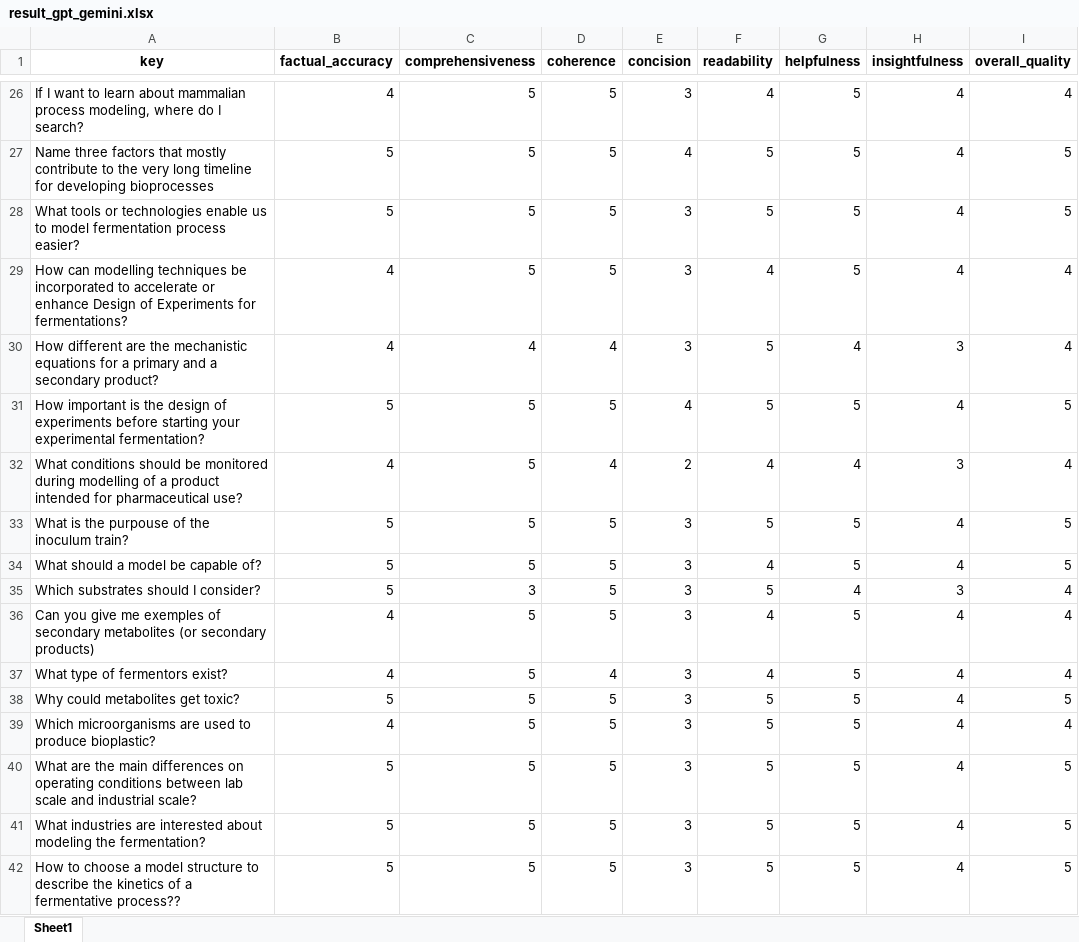
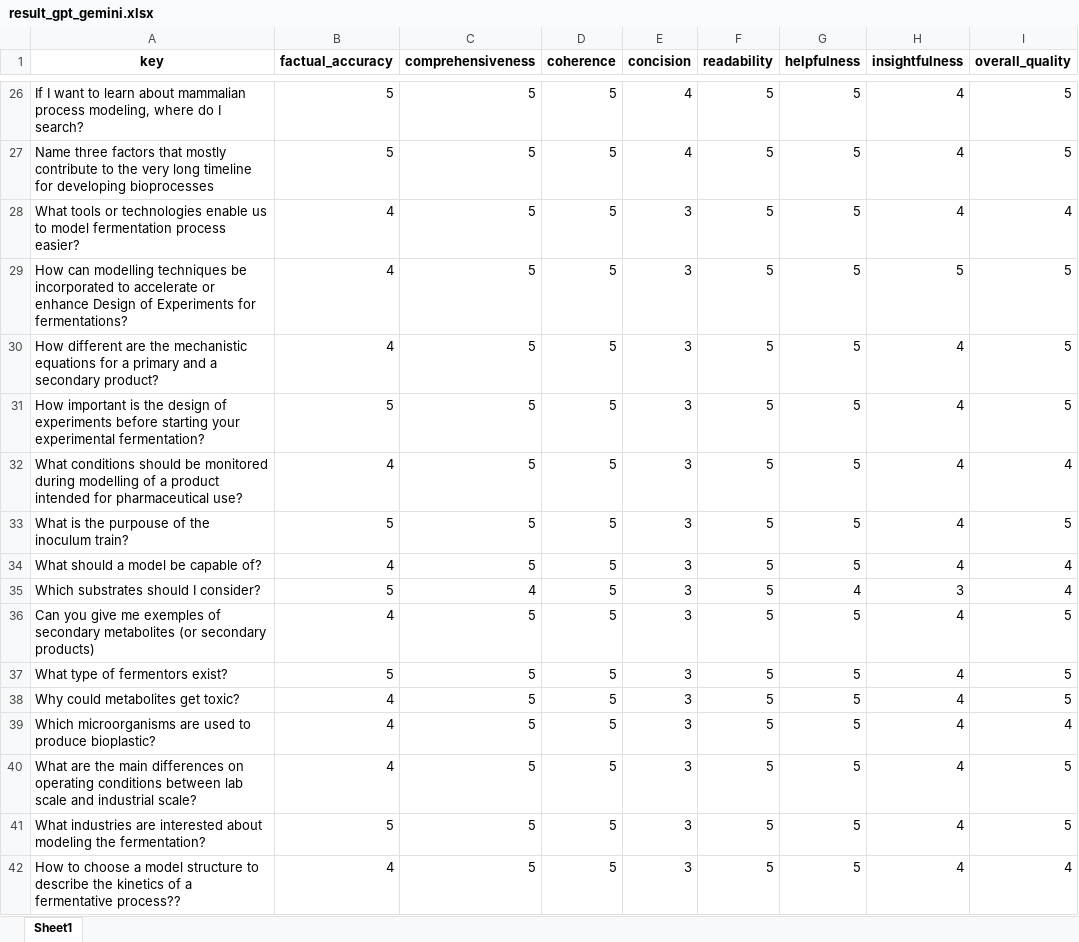
Before and after one commit to FiammettaC/FermBench-ESCAPE, an Excel workbook: data/result_gpt_gemini.xlsx, sheet Sheet1, drawn as a sheet; only a part is shown, gaps mark what is left out; values as stored, in another font and other column widths than the file's, no borders; the diff covers the shown part only; the diff names each change by its address in the sheet, - before the commit and + after, or states it on an @@ line.

```diff
--- a/data/result_gpt_gemini.xlsx (sheet Sheet1)
+++ b/data/result_gpt_gemini.xlsx (sheet Sheet1)
-B26 (factual_accuracy): 4
+B26 (factual_accuracy): 5
-E26 (concision): 3
+E26 (concision): 4
-F26 (readability): 4
+F26 (readability): 5
-I26 (overall_quality): 4
+I26 (overall_quality): 5
-B28 (factual_accuracy): 5
+B28 (factual_accuracy): 4
-I28 (overall_quality): 5
+I28 (overall_quality): 4
-F29 (readability): 4
+F29 (readability): 5
-H29 (insightfulness): 4
+H29 (insightfulness): 5
-I29:I30 (overall_quality): 4
+I29:I30 (overall_quality): 5
-C30 (comprehensiveness): 4
+C30 (comprehensiveness): 5
-D30 (coherence): 4
+D30 (coherence): 5
-G30 (helpfulness): 4
+G30 (helpfulness): 5
-H30 (insightfulness): 3
+H30 (insightfulness): 4
-E31 (concision): 4
+E31 (concision): 3
-D32 (coherence): 4
+D32 (coherence): 5
-E32 (concision): 2
+E32 (concision): 3
-F32 (readability): 4
+F32 (readability): 5
-G32 (helpfulness): 4
+G32 (helpfulness): 5
-H32 (insightfulness): 3
+H32 (insightfulness): 4
-B34 (factual_accuracy): 5
+B34 (factual_accuracy): 4
-F34 (readability): 4
+F34 (readability): 5
-I34 (overall_quality): 5
+I34 (overall_quality): 4
-C35 (comprehensiveness): 3
+C35 (comprehensiveness): 4
-F36:F37 (readability): 4
+F36:F37 (readability): 5
-I36:I37 (overall_quality): 4
+I36:I37 (overall_quality): 5
-B37 (factual_accuracy): 4
+B37 (factual_accuracy): 5
-D37 (coherence): 4
+D37 (coherence): 5
-B38 (factual_accuracy): 5
+B38 (factual_accuracy): 4
-B40 (factual_accuracy): 5
+B40 (factual_accuracy): 4
-B42 (factual_accuracy): 5
+B42 (factual_accuracy): 4
-I42 (overall_quality): 5
+I42 (overall_quality): 4
```
Also changed, not shown: 184 edited cells elsewhere in this sheet, data/final_results_aggregated.xlsx, data/result_claude_chatgpt.xlsx, 36 other files.
